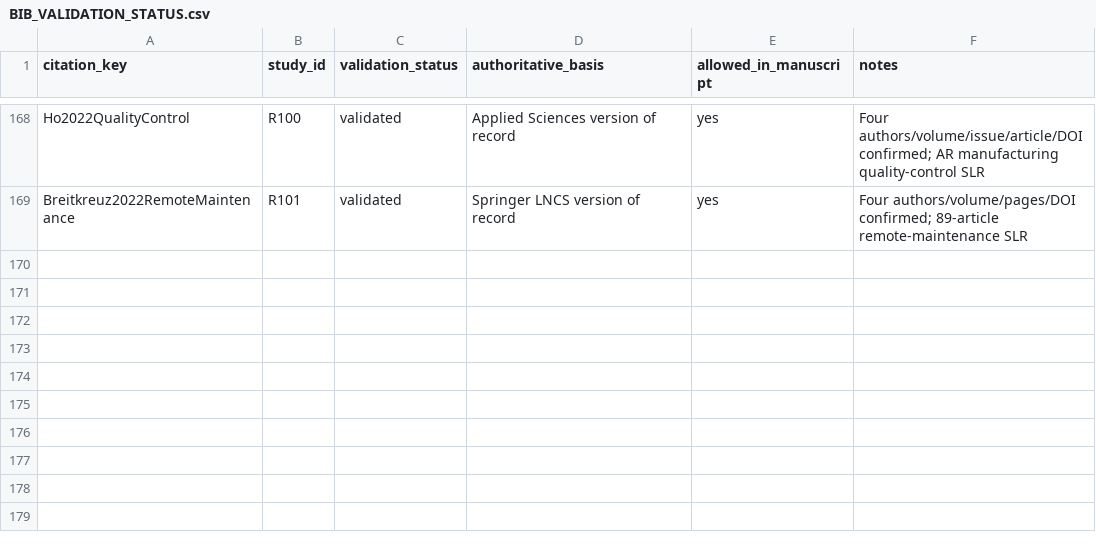
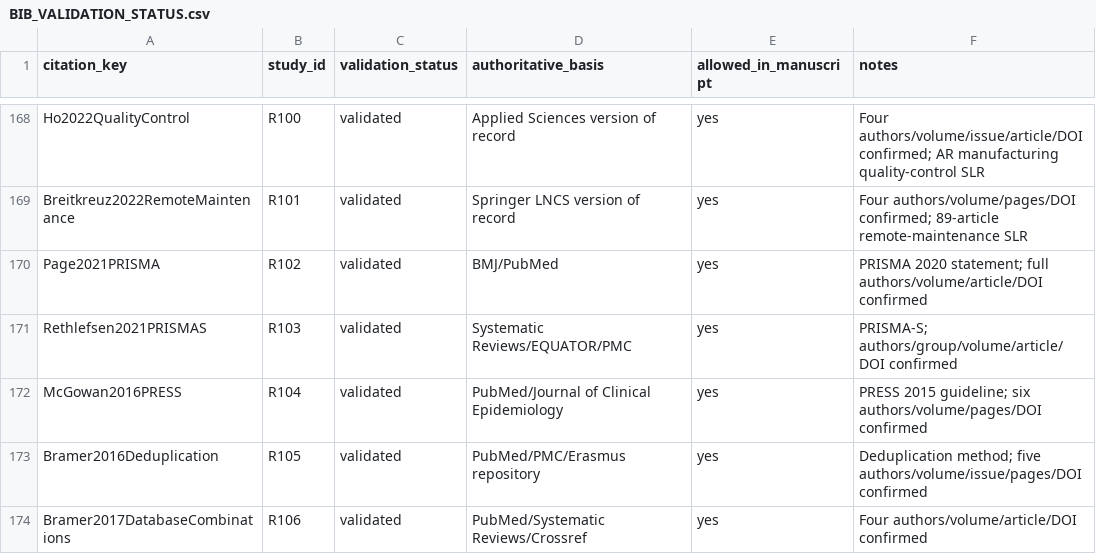
Before and after one commit to Arithmetic-Power-Geometry/Augmented-Reality-Systematic-Review, a CSV file: paper_writing/paper_artifacts/references/BIB_VALIDATION_STATUS.csv, drawn as a sheet; only a part is shown, gaps mark what is left out; the diff names each change by its address in the sheet, - before the commit and + after, or states it on an @@ line.

Commit message:
Validate systematic review search methodology references

```diff
--- a/paper_writing/paper_artifacts/references/BIB_VALIDATION_STATUS.csv
+++ b/paper_writing/paper_artifacts/references/BIB_VALIDATION_STATUS.csv
+row 170: Page2021PRISMA | R102 | validated | BMJ/PubMed | yes | PRISMA 2020 statement; full authors/volume/article/DOI confirmed
+row 171: Rethlefsen2021PRISMAS | R103 | validated | Systematic Reviews/EQUATOR/PMC | yes | PRISMA-S; authors/group/volume/article/DOI confirmed
+row 172: McGowan2016PRESS | R104 | validated | PubMed/Journal of Clinical Epidemiology | yes | PRESS 2015 guideline; six authors/volume/pages/DOI confirmed
+row 173: Bramer2016Deduplication | R105 | validated | PubMed/PMC/Erasmus repository | yes | Deduplication method; five authors/volume/issue/pages/DOI confirmed
+row 174: Bramer2017DatabaseCombinations | R106 | validated | PubMed/Systematic Reviews/Crossref | yes | Four authors/volume/article/DOI confirmed
```
